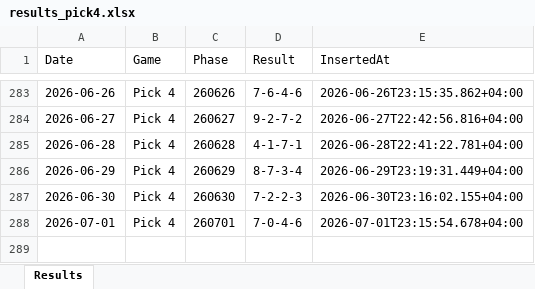
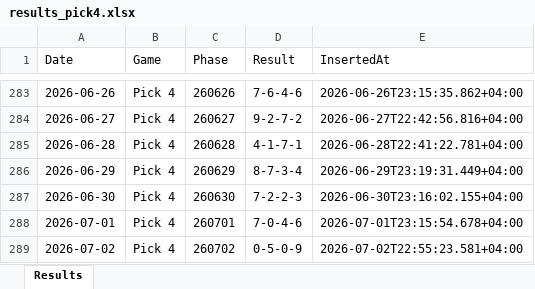
Before and after one commit to BasharVI/theuaelottery-results, an Excel workbook: results_pick4.xlsx, sheet Results, drawn as a sheet; only a part is shown, gaps mark what is left out; values as stored, in another font and other column widths than the file's, no borders; the diff names each change by its address in the sheet, - before the commit and + after, or states it on an @@ line.

Commit message:
chore(results): Auto-update draw results on excel 2026-07-02T18:55:23Z

```diff
--- a/results_pick4.xlsx (sheet Results)
+++ b/results_pick4.xlsx (sheet Results)
+row 289: 2026-07-02 | Pick 4 | 260702 | 0-5-0-9 | 2026-07-02T22:55:23.581+04:00
```
Also changed, not shown: results_pick3.xlsx.
